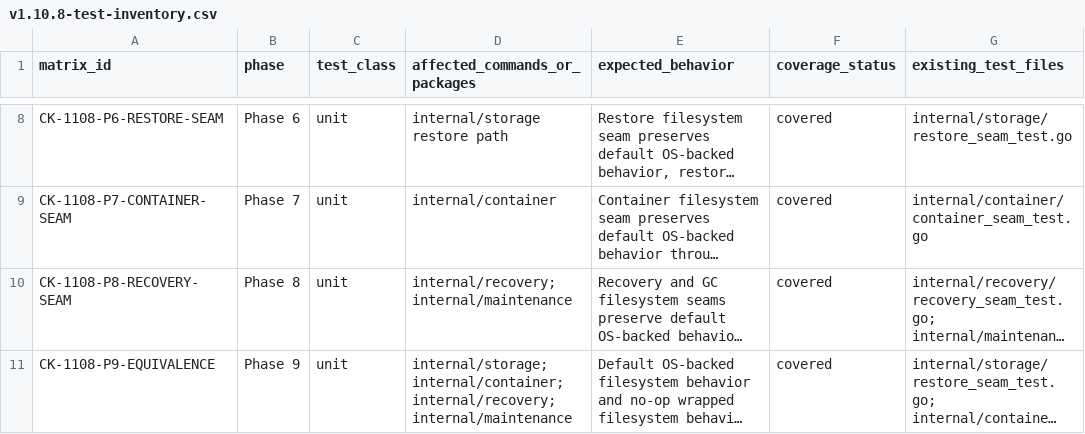
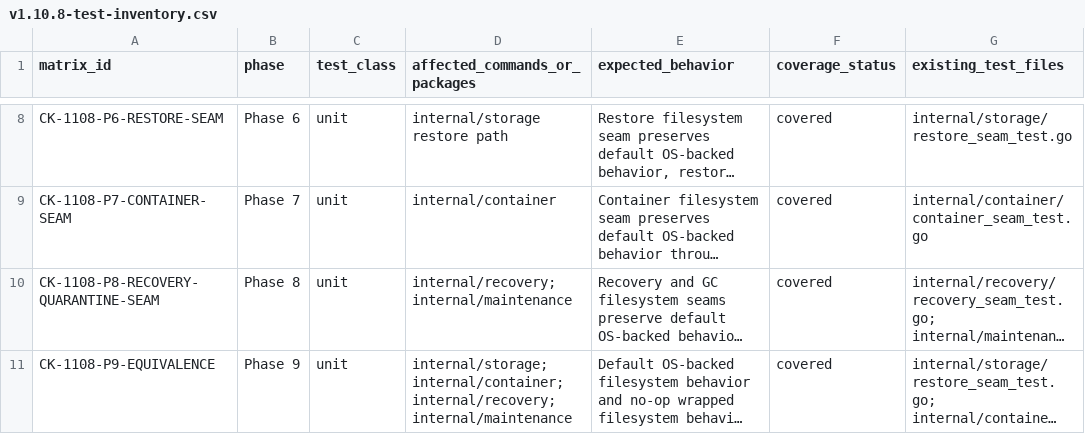
Before and after one commit to franchoy/coldkeep, a CSV file: docs/release/v1.10/v1.10.8-test-inventory.csv, drawn as a sheet; only a part is shown, gaps mark what is left out; long unchanged cells end in …; the diff covers the shown part only; the diff names each change by its address in the sheet, - before the commit and + after, or states it on an @@ line.

```diff
--- a/docs/release/v1.10/v1.10.8-test-inventory.csv
+++ b/docs/release/v1.10/v1.10.8-test-inventory.csv
-A10 (matrix_id): CK-1108-P8-RECOVERY-SEAM
+A10 (matrix_id): CK-1108-P8-RECOVERY-QUARANTINE-SEAM
```
Also changed, not shown: 1 added row elsewhere in this file, 4 other files.
